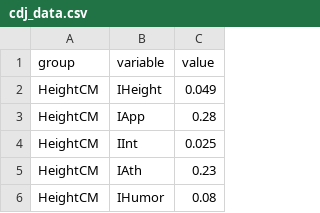
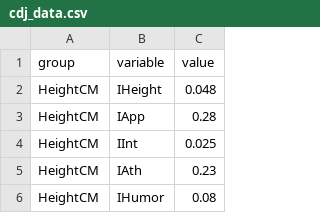
Before and after one commit to thetunr/CDJ, a CSV file: d3-heatmap/cdj_data.csv, drawn as a sheet; only a part is shown.

Commit message:
Test

```diff
--- a/d3-heatmap/cdj_data.csv
+++ b/d3-heatmap/cdj_data.csv
@@ -1,3 +1,3 @@
 group,variable,value
-HeightCM,IHeight,0.049
+HeightCM,IHeight,0.048
 HeightCM,IApp,0.28
```
